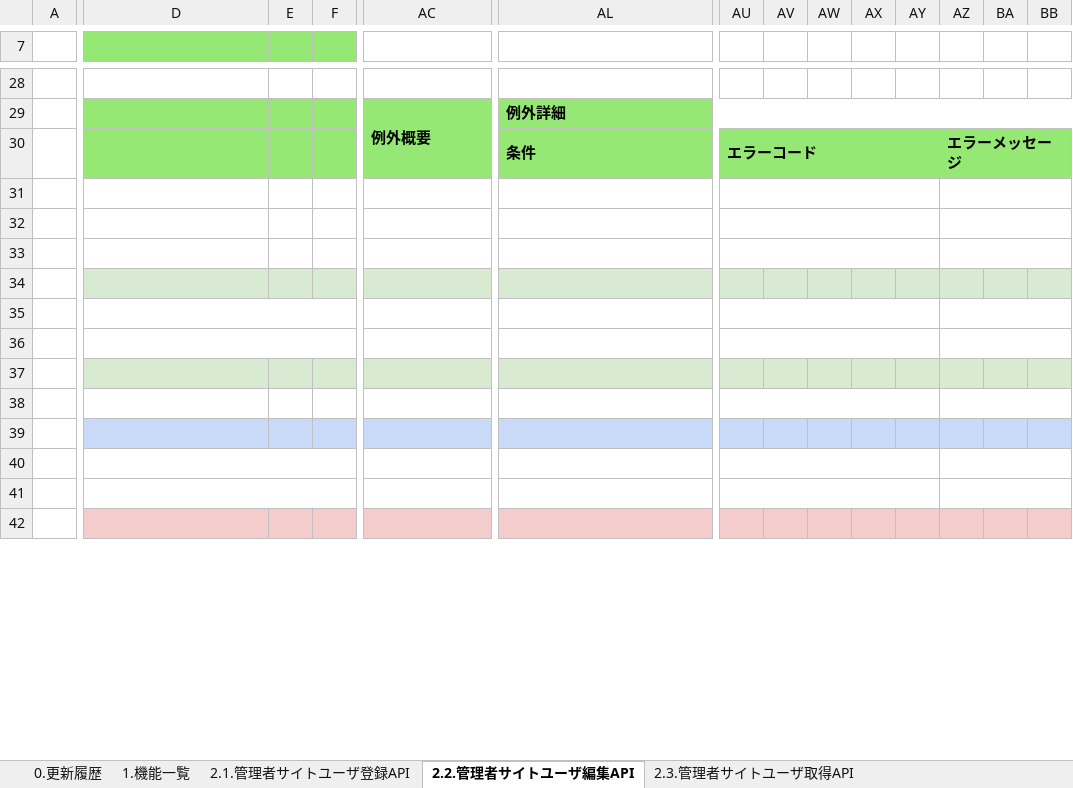
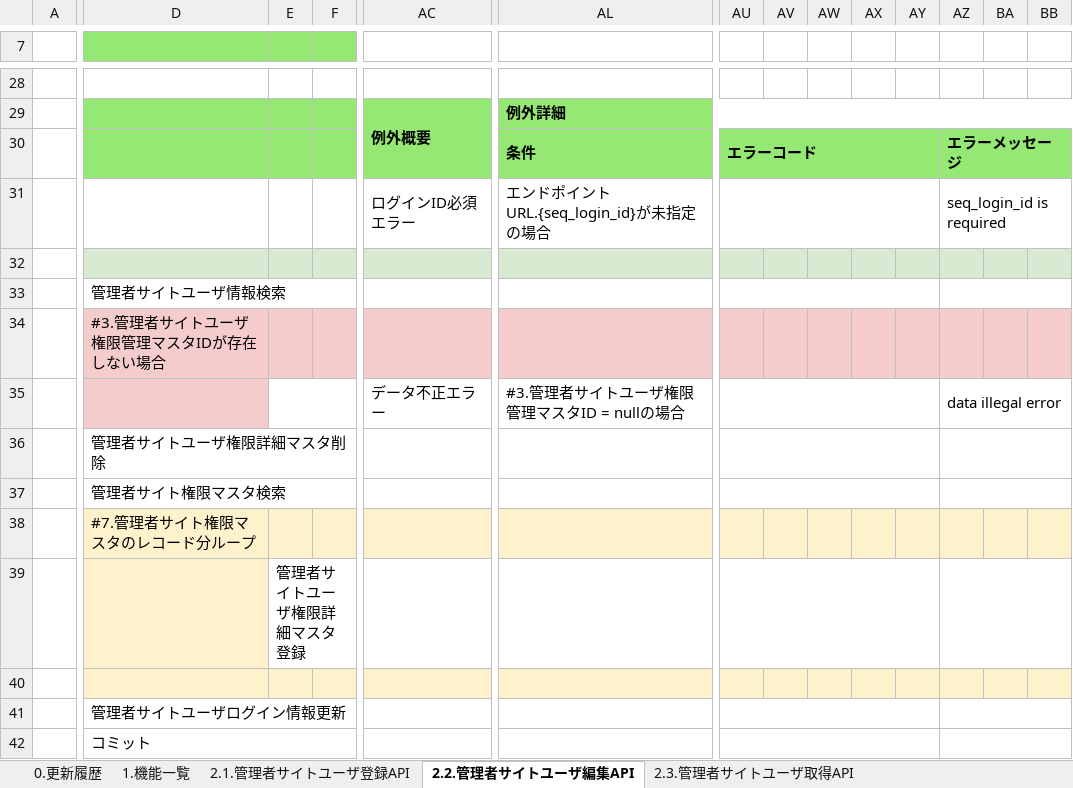
Before and after one commit to kohei-okazaki/work-3g, an Excel workbook: ha-asset/01_design/05_rootapi/設計書_5.2.管理者サイトユーザ情報API.xlsx, sheet 2.2.管理者サイトユーザ編集API, drawn as a sheet; only a part is shown, gaps mark what is left out; values as stored, in another font and other column widths than the file's, no borders; removed rows and columns are numbered as before the commit, all else as after; rows hold the shown columns only; the diff covers the shown part only; the diff names each change by its address in the sheet, - before the commit and + after, or states it on an @@ line.

Commit message:
no message

```diff
--- a/ha-asset/01_design/05_rootapi/設計書_5.2.管理者サイトユーザ情報API.xlsx (sheet 2.2.管理者サイトユーザ編集API)
+++ b/ha-asset/01_design/05_rootapi/設計書_5.2.管理者サイトユーザ情報API.xlsx (sheet 2.2.管理者サイトユーザ編集API)
-row 31: (empty)
-row 32: (empty)
-row 33: (empty)
-row 34: (empty)
-row 35: (empty)
-row 36: (empty)
-row 37: (empty)
-row 38: (empty)
-row 39: (empty)
+row 31:  |  |  |  | ログインID必須エラー | エンドポイントURL.{seq_login_id}が未指定の場合 |  |  |  |  |  | seq_login_id is required
+row 32: (empty)
+row 33:  | 管理者サイトユーザ情報検索
+row 34:  | #3.管理者サイトユーザ権限管理マスタIDが存在しない場合
+row 35:  |  |  |  | データ不正エラー | #3.管理者サイトユーザ権限管理マスタID = nullの場合 |  |  |  |  |  | data illegal error
+row 36:  | 管理者サイトユーザ権限詳細マスタ削除
+row 37:  | 管理者サイト権限マスタ検索
+row 38:  | #7.管理者サイト権限マスタのレコード分ループ
+row 39:  |  | 管理者サイトユーザ権限詳細マスタ登録
-D40:BB40 fill: none
+D40:BB40 fill: #FEF2CD
-D40:K40 merged
-AC40:AK40 merged
-AL40:AT40 merged
-AU40:AY40 merged
-AZ40:BB40 merged
-row 41: (empty)
-row 42: (empty)
+row 41:  | 管理者サイトユーザログイン情報更新
+row 42:  | コミット
```
Also changed, not shown: 49 added rows, 8 removed rows, 11 edited cells, cell formats and merged cells elsewhere in this sheet, sheet 2.1.管理者サイトユーザ登録API, sheet 2.3.管理者サイトユーザ取得API.
